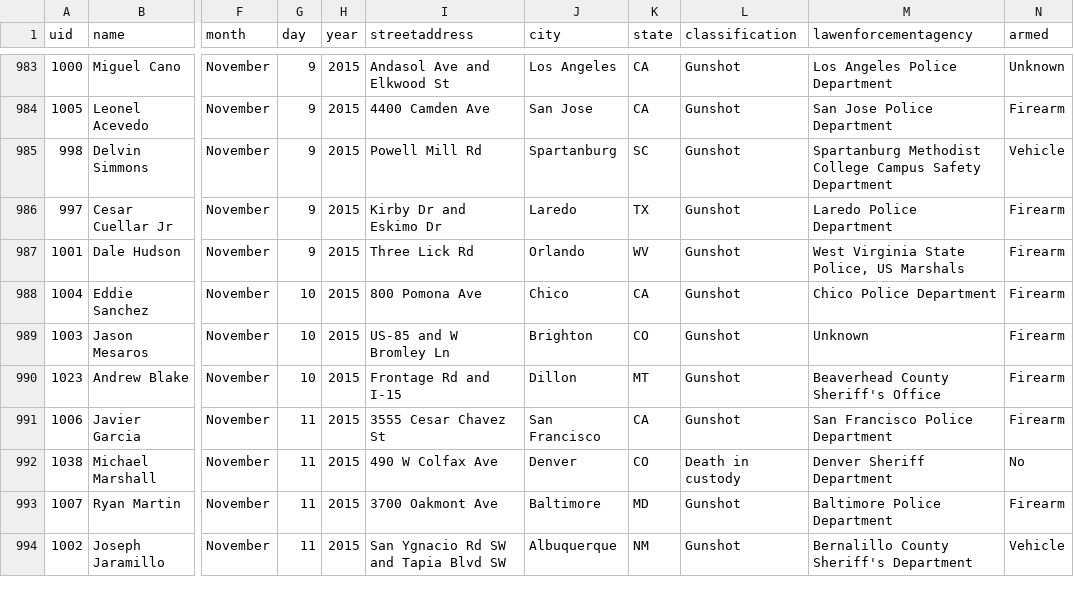
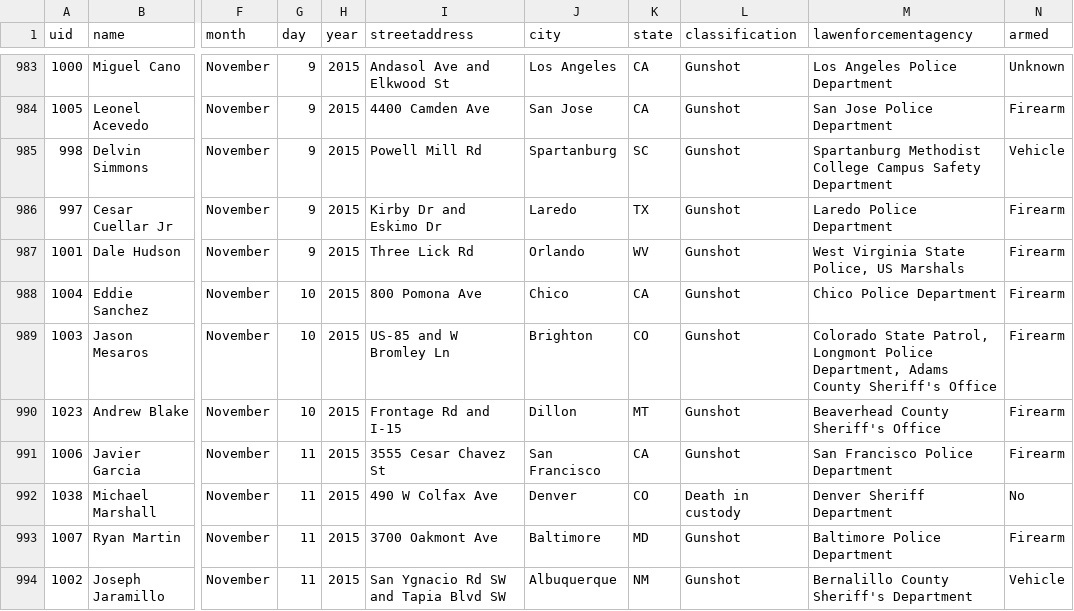
Before and after one commit to tigrevol8888/thecounted, a CSV file: data/the-counted-2015.csv, drawn as a sheet; only a part is shown, gaps mark what is left out; the diff names each change by its address in the sheet, - before the commit and + after, or states it on an @@ line.

Commit message:
Add latest data from the Guardian's "The Counted"
Taken from https://interactive.guim.co.uk/2015/the-counted/thecounted-data.zip, as requested at 2016-02-19 22:18:53. Content length was 202,389 bytes.

ZIP file contained:

  the-counted-2015.csv
    179,696 bytes
    Last modified 2016-02-19 16:24:30
  the-counted-2016.csv
    22,063 bytes
    Last modified 2016-02-19 16:24:30
  README.txt
    280 bytes
    Last modified 2016-02-19 16:24:30

Response headers were:

  content-length:                202389
  via:                           1.1 varnish
  x-cache:                       MISS
  access-control-expose-headers: Date
  x-amz-id-2:                    lw4TasTroZIMeNcvvjLFi7Rxn3KvufWRCdSCO98BQ/mrjt4RhN6XedpZCgAU+CtuYfK9GvkKjwg=
  accept-ranges:                 bytes
  x-timer:                       S1455920333.027457,VS0,VE23
  server:                        AmazonS3
  last-modified:                 Fri, 19 Feb 2016 21:24:48 GMT
  connection:                    keep-alive
  x-amz-request-id:              DE007AA27C8170A1
  x-cache-hits:                  0
  etag:                          "54d461e6f62504ce3661b1a4a0950b9e"
  x-served-by:                   cache-jfk1034-JFK
  cache-control:                 max-age=20
  date:                          Fri, 19 Feb 2016 22:18:53 GMT
  access-control-allow-origin:   *
  access-control-allow-headers:  Accept,Authorization,Cache-Control,Content-Type,DNT,If-Modified-Since,Keep-Alive,Origin,User-Agent,X-Mx-ReqToken,X-Requested-With
  content-type:                  application/zip
  age:                           0
  access-control-allow-methods:  GET, POST, PUT, DELETE, OPTIONS

```diff
--- a/data/the-counted-2015.csv
+++ b/data/the-counted-2015.csv
-M989 (lawenforcementagency): Unknown
+M989 (lawenforcementagency): Colorado State Patrol, Longmont Police Department, Adams County Sheriff's Office
```
Also changed, not shown: data/the-counted-2016.csv.
